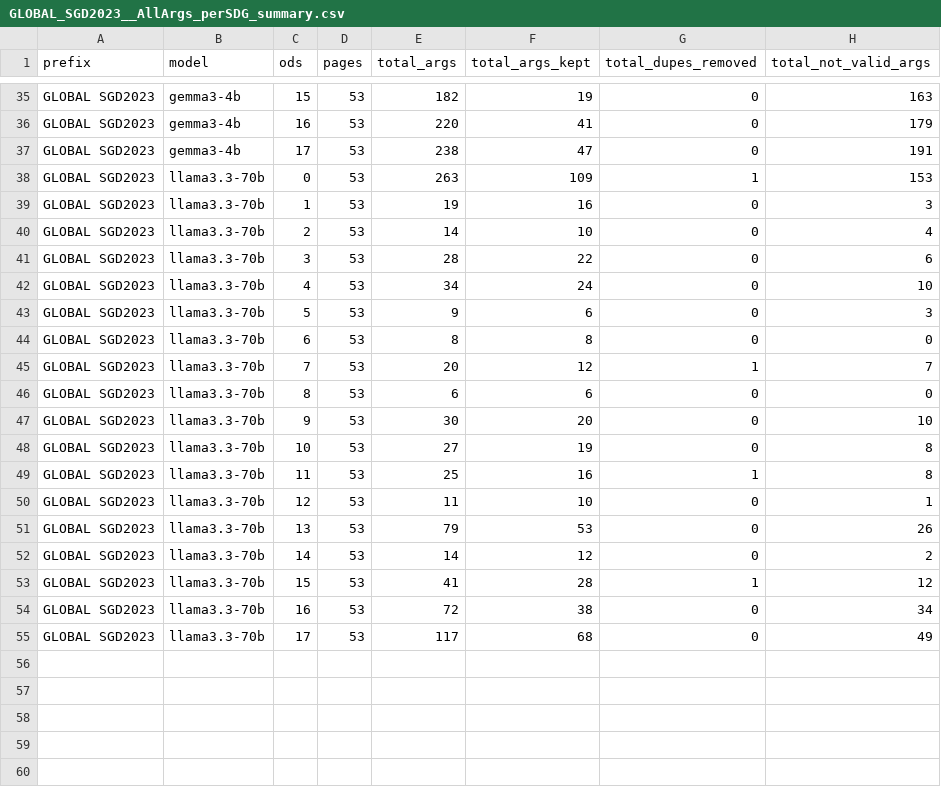
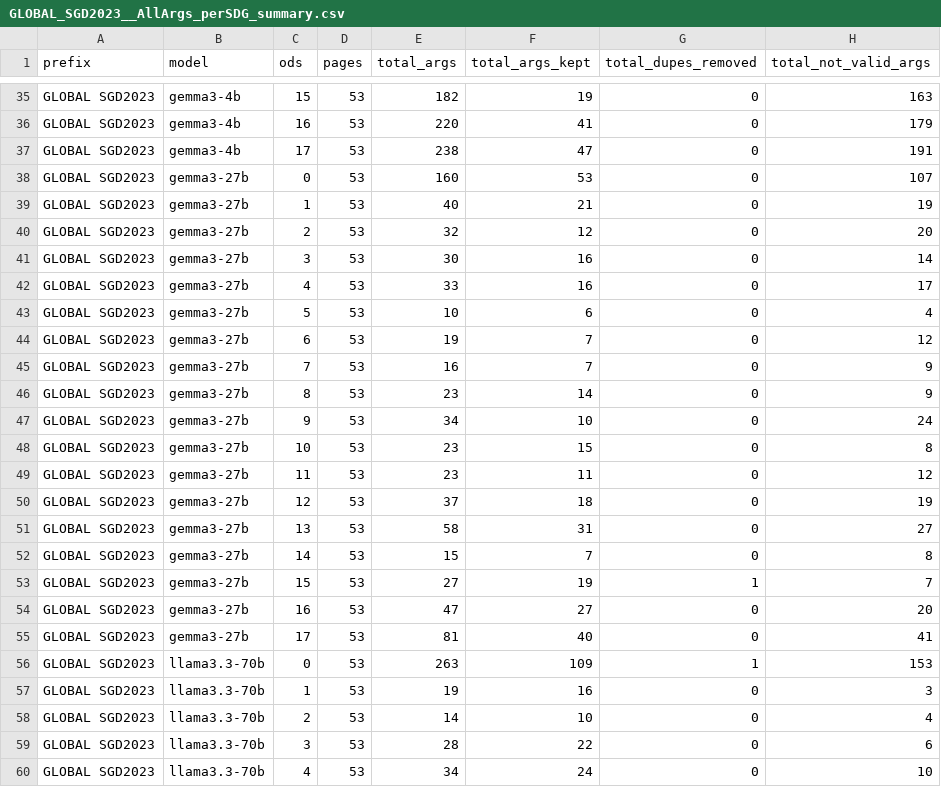
Before and after one commit to camipalo/TFM, a CSV file: Data/Processed Arguments No Keywords/Stats/GLOBAL_SGD2023__AllArgs_perSDG_summary.csv, drawn as a sheet; only a part is shown, gaps mark what is left out; the shorter side is filled out with more unchanged rows.

```diff
--- a/Data/Processed Arguments No Keywords/Stats/GLOBAL_SGD2023__AllArgs_perSDG_summary.csv
+++ b/Data/Processed Arguments No Keywords/Stats/GLOBAL_SGD2023__AllArgs_perSDG_summary.csv
@@ -37,2 +37,20 @@ GLOBAL SGD2023,gemma3-4b,16,53,220,41,0,179
 GLOBAL SGD2023,gemma3-4b,17,53,238,47,0,191
+GLOBAL SGD2023,gemma3-27b,0,53,160,53,0,107
+GLOBAL SGD2023,gemma3-27b,1,53,40,21,0,19
+GLOBAL SGD2023,gemma3-27b,2,53,32,12,0,20
+GLOBAL SGD2023,gemma3-27b,3,53,30,16,0,14
+GLOBAL SGD2023,gemma3-27b,4,53,33,16,0,17
+GLOBAL SGD2023,gemma3-27b,5,53,10,6,0,4
+GLOBAL SGD2023,gemma3-27b,6,53,19,7,0,12
+GLOBAL SGD2023,gemma3-27b,7,53,16,7,0,9
+GLOBAL SGD2023,gemma3-27b,8,53,23,14,0,9
+GLOBAL SGD2023,gemma3-27b,9,53,34,10,0,24
+GLOBAL SGD2023,gemma3-27b,10,53,23,15,0,8
+GLOBAL SGD2023,gemma3-27b,11,53,23,11,0,12
+GLOBAL SGD2023,gemma3-27b,12,53,37,18,0,19
+GLOBAL SGD2023,gemma3-27b,13,53,58,31,0,27
+GLOBAL SGD2023,gemma3-27b,14,53,15,7,0,8
+GLOBAL SGD2023,gemma3-27b,15,53,27,19,1,7
+GLOBAL SGD2023,gemma3-27b,16,53,47,27,0,20
+GLOBAL SGD2023,gemma3-27b,17,53,81,40,0,41
 GLOBAL SGD2023,llama3.3-70b,0,53,263,109,1,153
```
Also changed, not shown: 2 other files.
